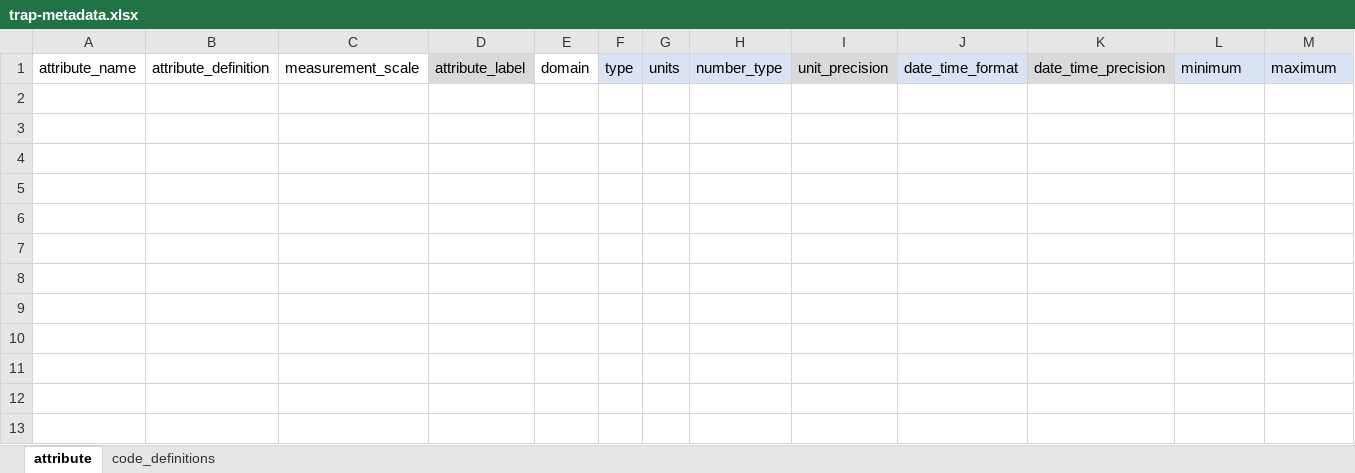
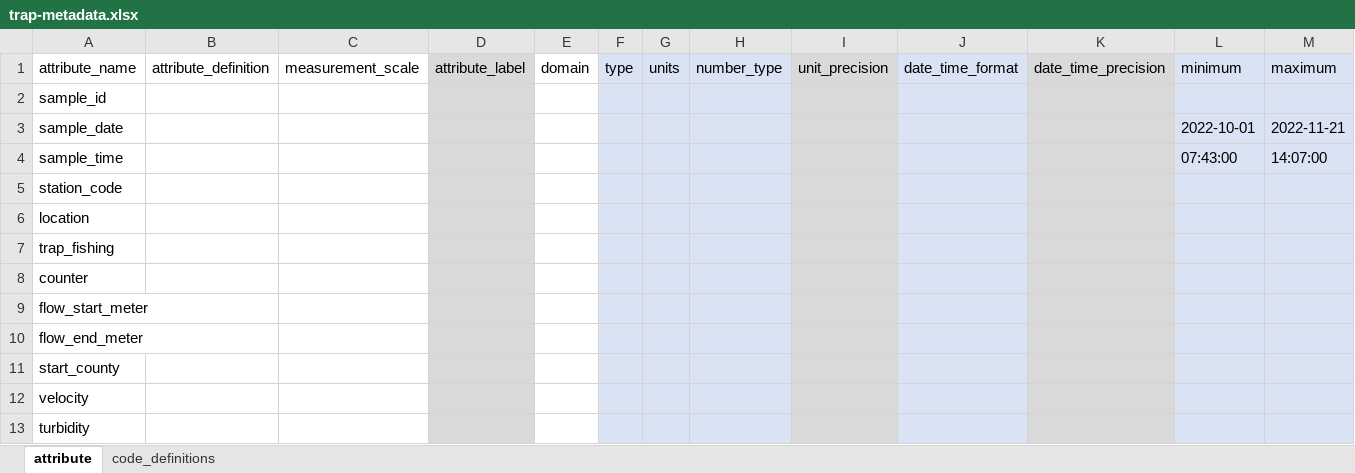
Before and after one commit to FlowWest/edi-battle-clear-rst, an Excel workbook: data-raw/metadata/trap-metadata.xlsx, sheet attribute, drawn as a sheet; values as stored, in another font and other column widths than the file's, no borders; the diff names each change by its address in the sheet, - before the commit and + after, or states it on an @@ line.

```diff
--- a/data-raw/metadata/trap-metadata.xlsx (sheet attribute)
+++ b/data-raw/metadata/trap-metadata.xlsx (sheet attribute)
+row 2: sample_id
+row 3: sample_date |  |  |  |  |  |  |  |  |  |  | 2022-10-01 | 2022-11-21
+row 4: sample_time |  |  |  |  |  |  |  |  |  |  | 07:43:00 | 14:07:00
+row 5: station_code
+row 6: location
+row 7: trap_fishing
+row 8: counter
+row 9: flow_start_meter
+row 10: flow_end_meter
+row 11: start_county
+row 12: velocity
+row 13: turbidity
```
Also changed, not shown: data-raw/metadata/catch-metadata.xlsx, 4 other files.
